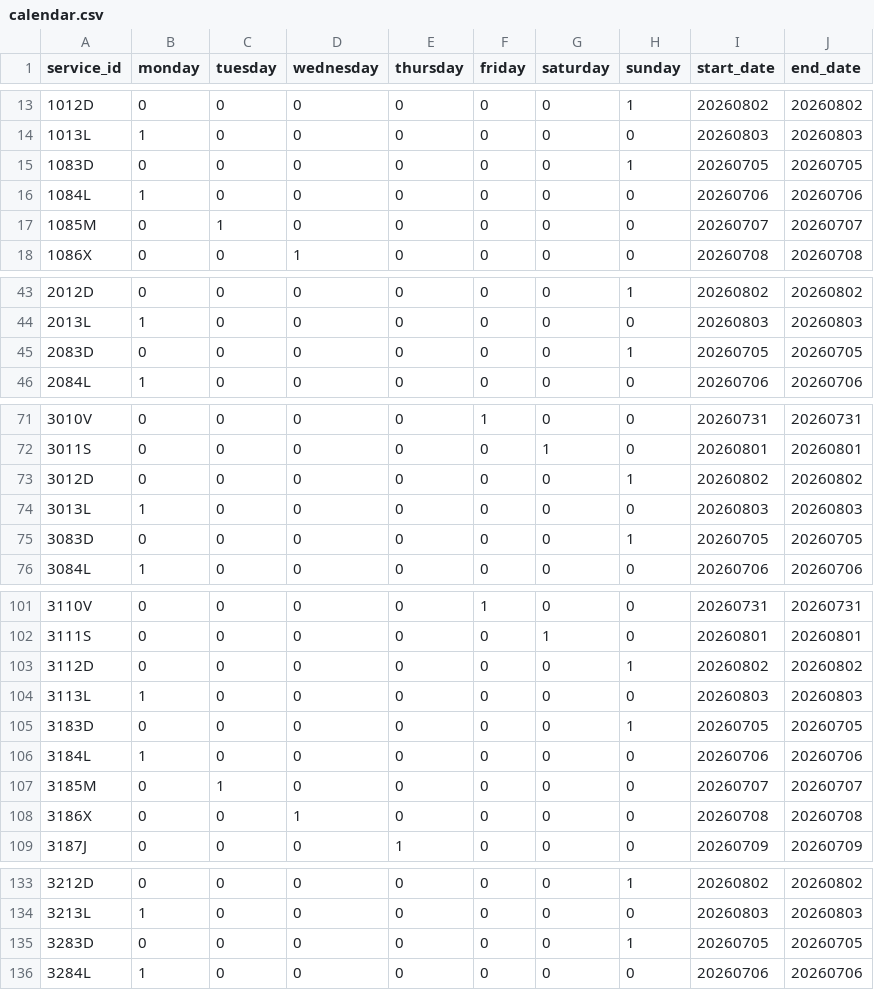
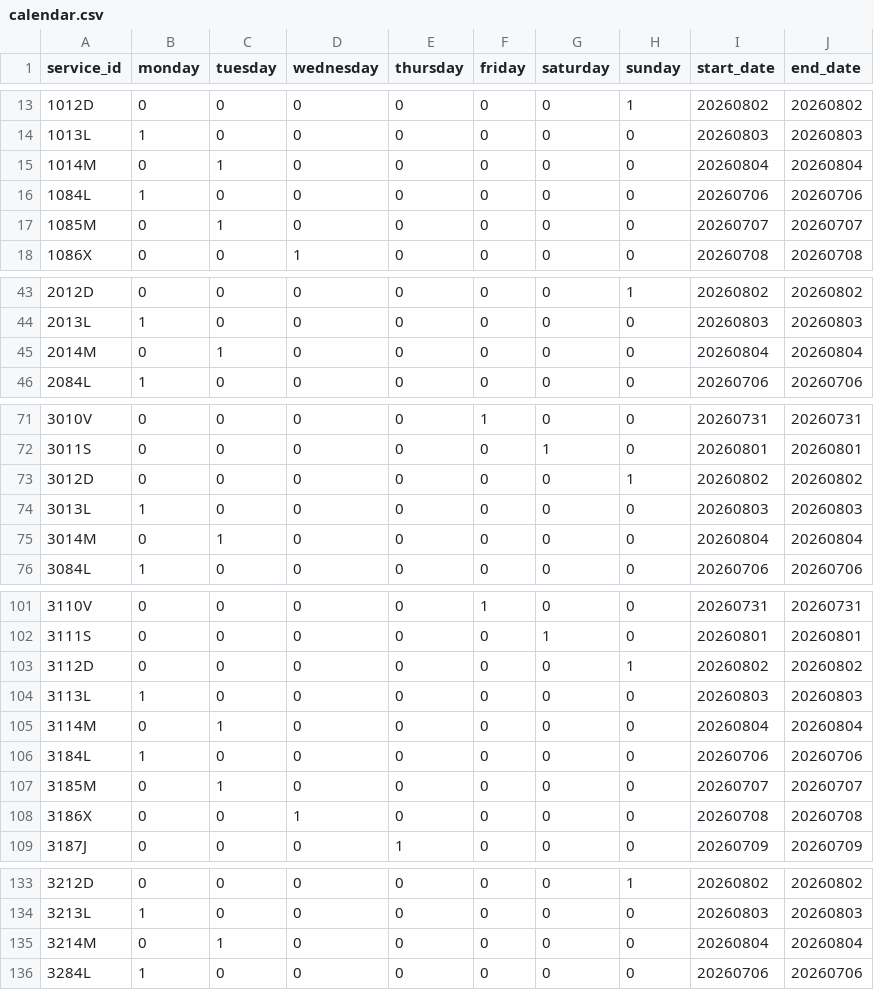
Before and after one commit to WireNext/cercaniasgtfs, a CSV file: data_csv/calendar.csv, drawn as a sheet; only a part is shown, gaps mark what is left out; the diff covers the shown part only.

```diff
--- a/data_csv/calendar.csv
+++ b/data_csv/calendar.csv
@@ -14,3 +14,3 @@ service_id,monday,tuesday,wednesday,thursday,friday,saturday,sunday,start_date,e
 1013L,1,0,0,0,0,0,0,20260803,20260803
-1083D,0,0,0,0,0,0,1,20260705,20260705
+1014M,0,1,0,0,0,0,0,20260804,20260804
 1084L,1,0,0,0,0,0,0,20260706,20260706
@@ -44,3 +44,3 @@ service_id,monday,tuesday,wednesday,thursday,friday,saturday,sunday,start_date,e
 2013L,1,0,0,0,0,0,0,20260803,20260803
-2083D,0,0,0,0,0,0,1,20260705,20260705
+2014M,0,1,0,0,0,0,0,20260804,20260804
 2084L,1,0,0,0,0,0,0,20260706,20260706
@@ -74,3 +74,3 @@ service_id,monday,tuesday,wednesday,thursday,friday,saturday,sunday,start_date,e
 3013L,1,0,0,0,0,0,0,20260803,20260803
-3083D,0,0,0,0,0,0,1,20260705,20260705
+3014M,0,1,0,0,0,0,0,20260804,20260804
 3084L,1,0,0,0,0,0,0,20260706,20260706
@@ -104,3 +104,3 @@ service_id,monday,tuesday,wednesday,thursday,friday,saturday,sunday,start_date,e
 3113L,1,0,0,0,0,0,0,20260803,20260803
-3183D,0,0,0,0,0,0,1,20260705,20260705
+3114M,0,1,0,0,0,0,0,20260804,20260804
 3184L,1,0,0,0,0,0,0,20260706,20260706
@@ -134,3 +134,3 @@ service_id,monday,tuesday,wednesday,thursday,friday,saturday,sunday,start_date,e
 3213L,1,0,0,0,0,0,0,20260803,20260803
-3283D,0,0,0,0,0,0,1,20260705,20260705
+3214M,0,1,0,0,0,0,0,20260804,20260804
 3284L,1,0,0,0,0,0,0,20260706,20260706
```
Also changed, not shown: 50 edited cells elsewhere in this file, 1 other file.
